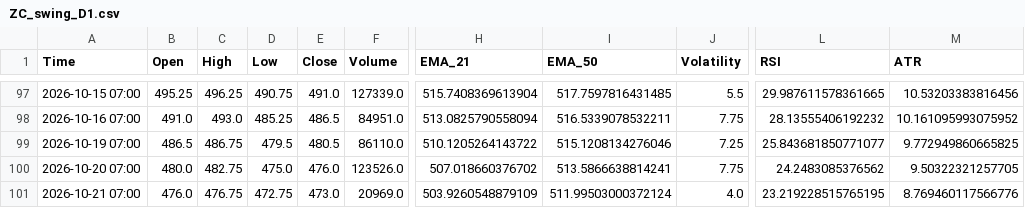
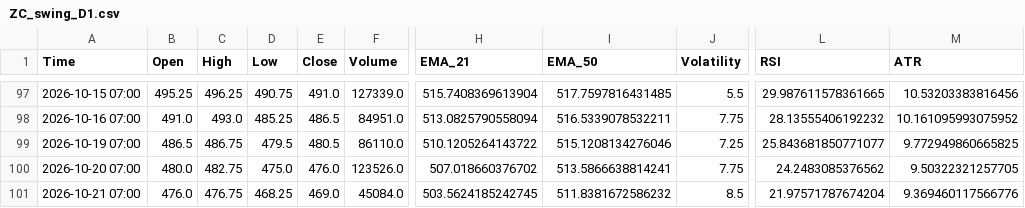
Before and after one commit to Thang-Cbot/dashboard, a CSV file: Data/output/ZC_swing_D1.csv, drawn as a sheet; only a part is shown, gaps mark what is left out; the diff names each change by its address in the sheet, - before the commit and + after, or states it on an @@ line.

```diff
--- a/Data/output/ZC_swing_D1.csv
+++ b/Data/output/ZC_swing_D1.csv
-D101 (Low): 472.75
+D101 (Low): 468.25
-E101 (Close): 473.0
+E101 (Close): 469.0
-F101 (Volume): 20969.0
+F101 (Volume): 45084.0
-H101 (EMA_21): 503.9260548879109
+H101 (EMA_21): 503.5624185242745
-I101 (EMA_50): 511.99503000372124
+I101 (EMA_50): 511.8381672586232
-J101 (Volatility): 4.0
+J101 (Volatility): 8.5
-L101 (RSI): 23.219228515765195
+L101 (RSI): 21.97571787674204
-M101 (ATR): 8.769460117566776
+M101 (ATR): 9.369460117566776
```
Also changed, not shown: Data/output/ZC_dca_D1.csv, Data/output/ZW_swing_D1.csv, 9 other files.
